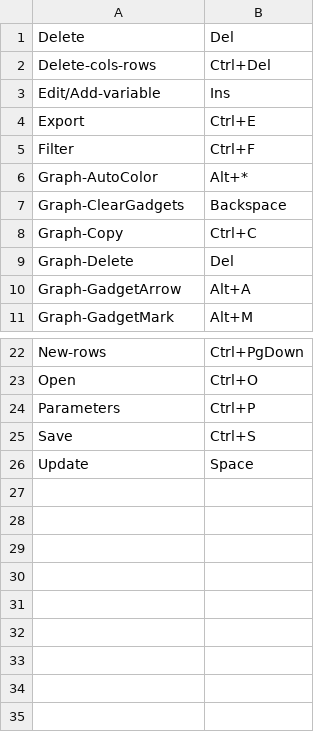
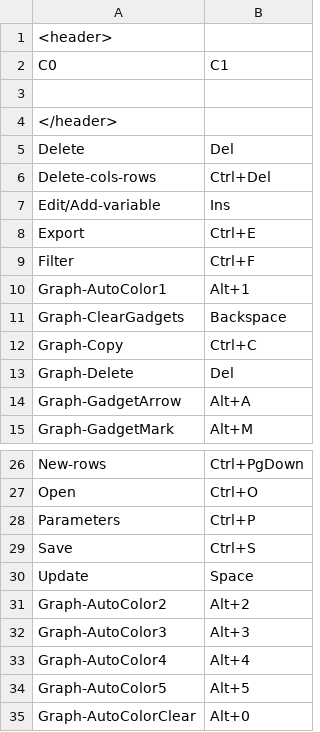
Before and after one commit to gobelin88/graphy, a CSV file: release/shortcuts.csv, drawn as a sheet; only a part is shown, gaps mark what is left out; addresses are those after the commit; the diff names each change by its address in the sheet, - before the commit and + after, or states it on an @@ line.

```diff
--- a/release/shortcuts.csv
+++ b/release/shortcuts.csv
+row 1: <header>
+row 2: C0 | C1
+row 3: (empty)
+row 4: </header>
-A10: Graph-AutoColor
+A10: Graph-AutoColor1
-B10: Alt+*
+B10: Alt+1
+row 31: Graph-AutoColor2 | Alt+2
+row 32: Graph-AutoColor3 | Alt+3
+row 33: Graph-AutoColor4 | Alt+4
+row 34: Graph-AutoColor5 | Alt+5
+row 35: Graph-AutoColorClear | Alt+0
```
Also changed, not shown: 9 other files.
